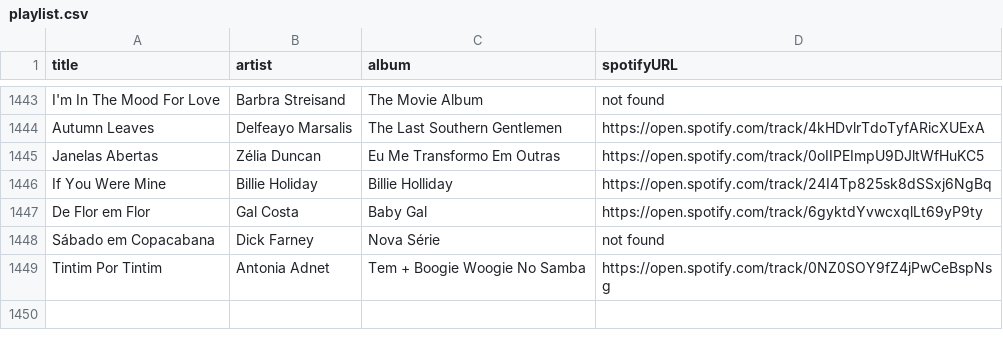
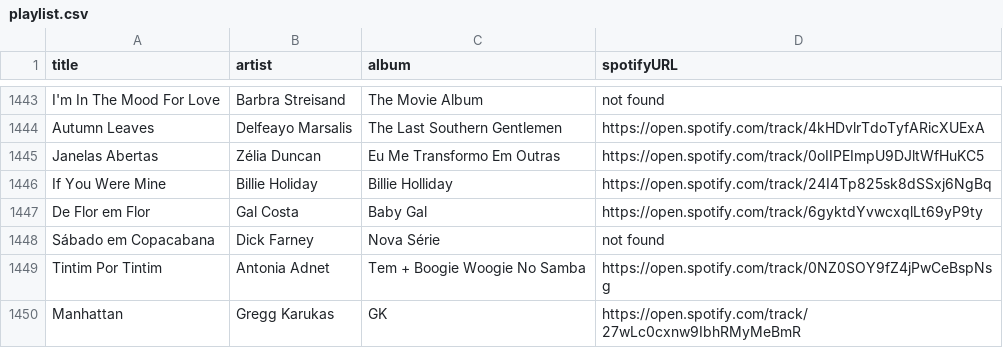
Before and after one commit to albertollamaso/best-bossa-nova-and-jazz-playlist, a CSV file: playlist.csv, drawn as a sheet; only a part is shown, gaps mark what is left out.

```diff
--- a/playlist.csv
+++ b/playlist.csv
@@ -1449 +1449,2 @@ Sábado em Copacabana,Dick Farney,Nova Série,not found
 Tintim Por Tintim,Antonia Adnet,Tem + Boogie Woogie No Samba,https://open.spotify.com/track/0NZ0SOY9fZ4jPwCeBspNsg
+Manhattan,Gregg Karukas,GK,https://open.spotify.com/track/27wLc0cxnw9IbhRMyMeBmR
```
Also changed, not shown: 1 other file.
